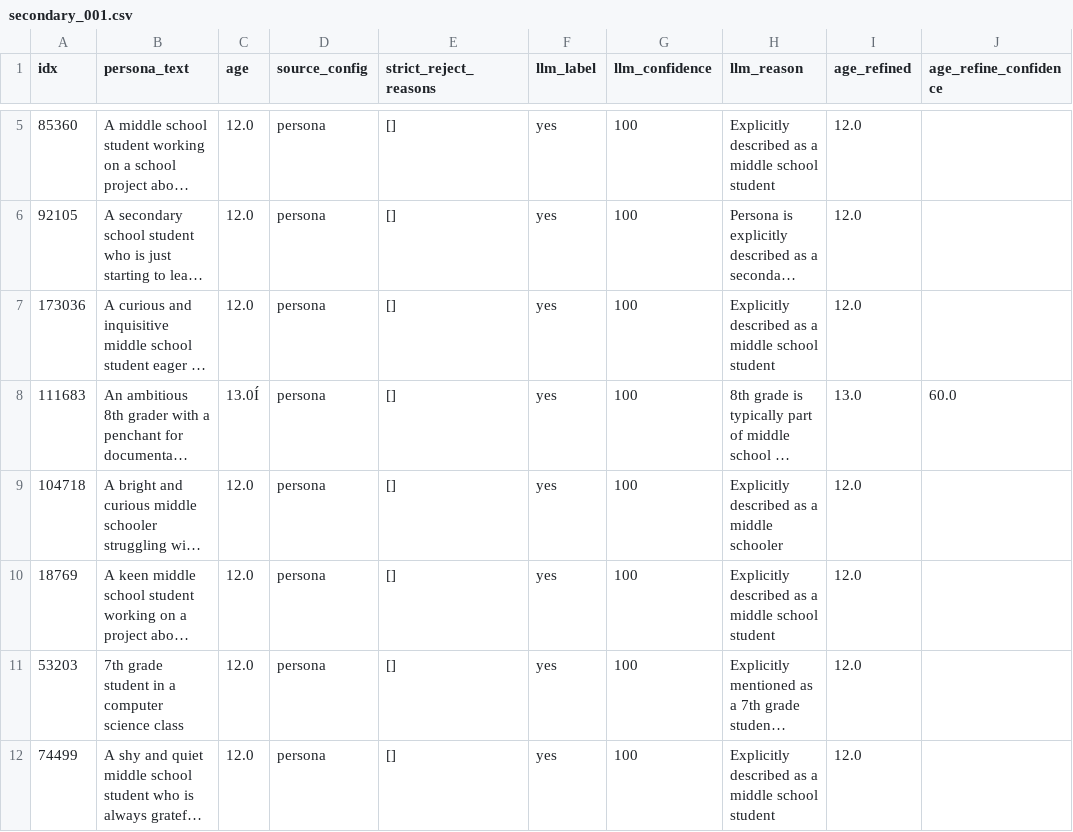
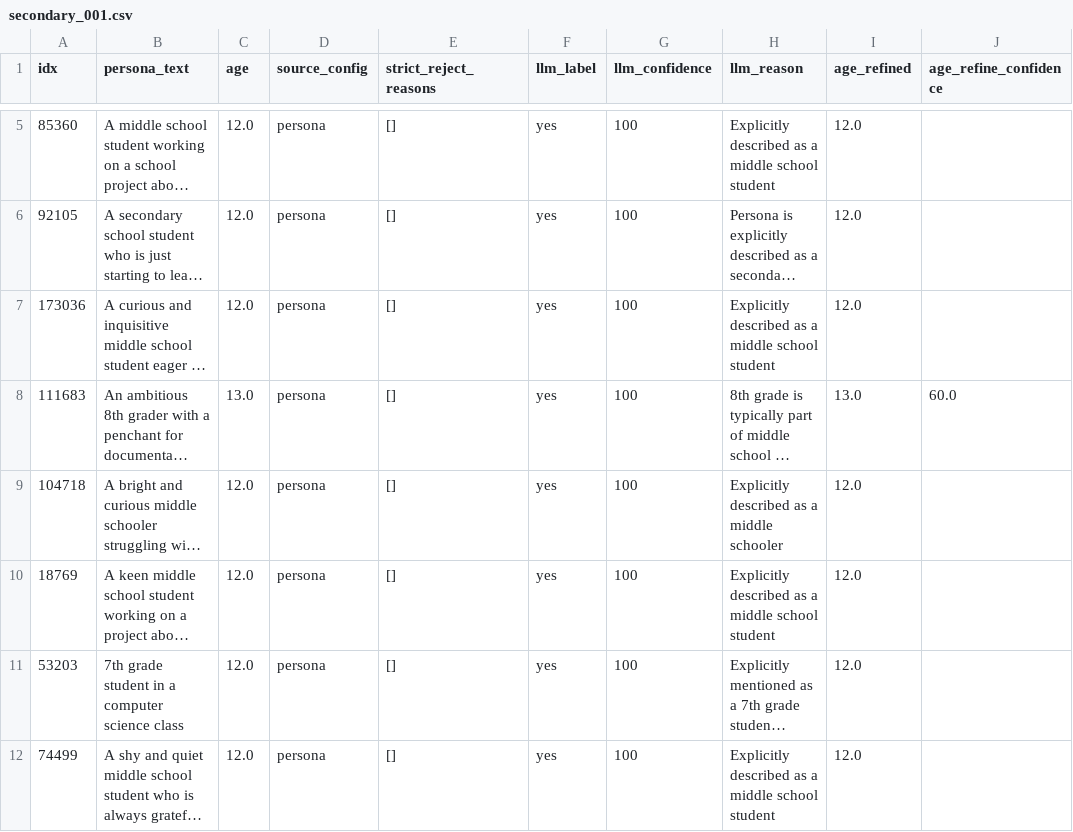
Before and after one commit to daria0406/amoc-v4-persona-age-experiments, a CSV file: personas_dfs/personas_refined_age/chunks_balanced/secondary_001.csv, drawn as a sheet; only a part is shown, gaps mark what is left out; long unchanged cells end in …; the diff names each change by its address in the sheet, - before the commit and + after, or states it on an @@ line.

```diff
--- a/personas_dfs/personas_refined_age/chunks_balanced/secondary_001.csv
+++ b/personas_dfs/personas_refined_age/chunks_balanced/secondary_001.csv
-C8 (age): 13.0Í
+C8 (age): 13.0
```
Also changed, not shown: personas_dfs/personas_refined_age/chunks_balanced/primary_000.csv.
